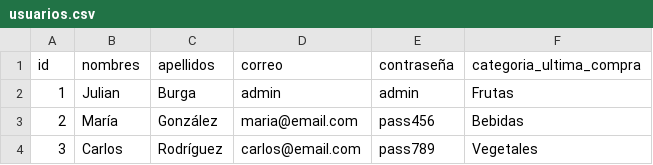
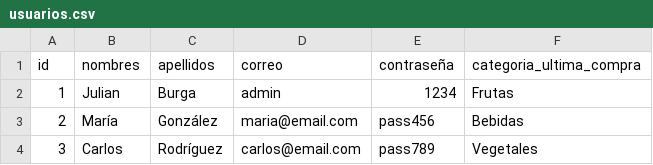
Before and after one commit to JulianB0315/super_market_py, a CSV file: chatbot-project-1/src/data/usuarios.csv, drawn as a sheet.

Commit message:
Update usuarios.csv

```diff
--- a/chatbot-project-1/src/data/usuarios.csv
+++ b/chatbot-project-1/src/data/usuarios.csv
@@ -1,3 +1,3 @@
 id,nombres,apellidos,correo,contraseña,categoria_ultima_compra
-1,Julian,Burga,admin,admin,Frutas
+1,Julian,Burga,admin,1234,Frutas
 2,María,González,maria@email.com,pass456,Bebidas
```
